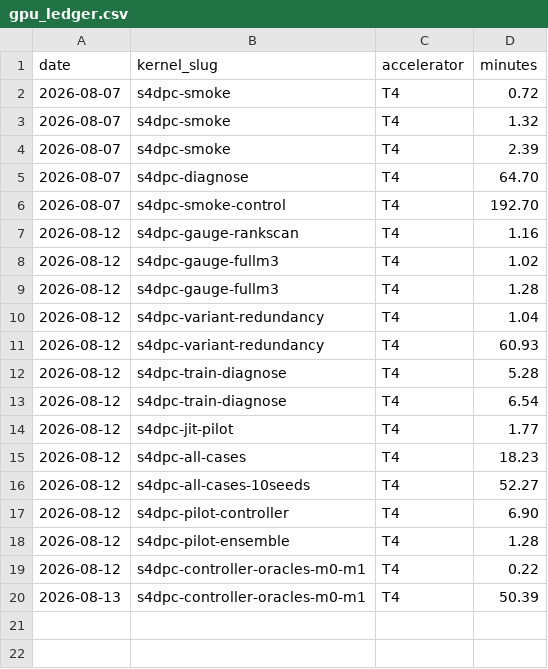
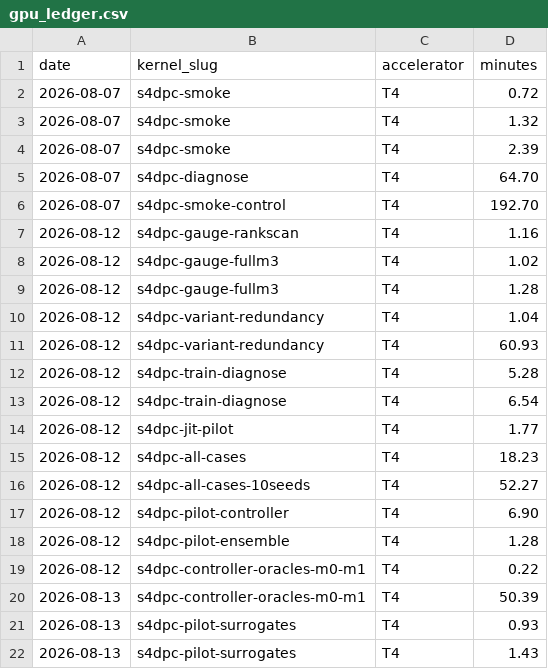
Before and after one commit to binoygeorge97/s4dpc, a CSV file: gpu_ledger.csv, drawn as a sheet; the diff names each change by its address in the sheet, - before the commit and + after, or states it on an @@ line.

```diff
--- a/gpu_ledger.csv
+++ b/gpu_ledger.csv
+row 21: 2026-08-13 | s4dpc-pilot-surrogates | T4 | 0.93
+row 22: 2026-08-13 | s4dpc-pilot-surrogates | T4 | 1.43
```
